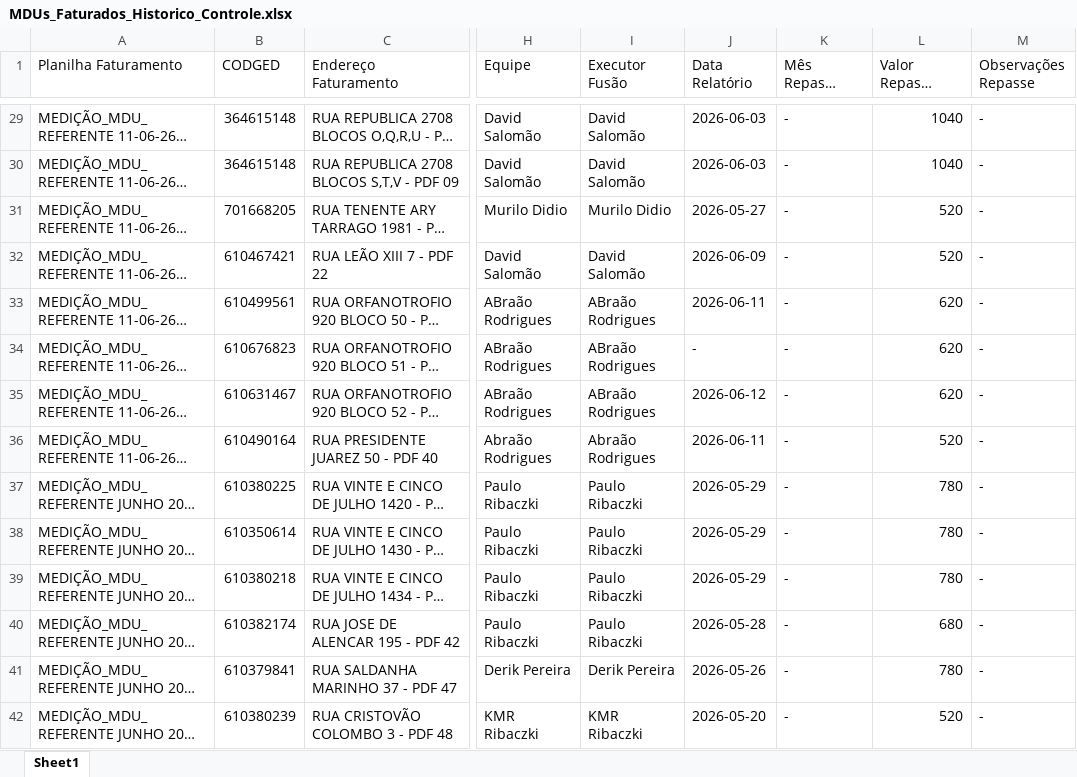
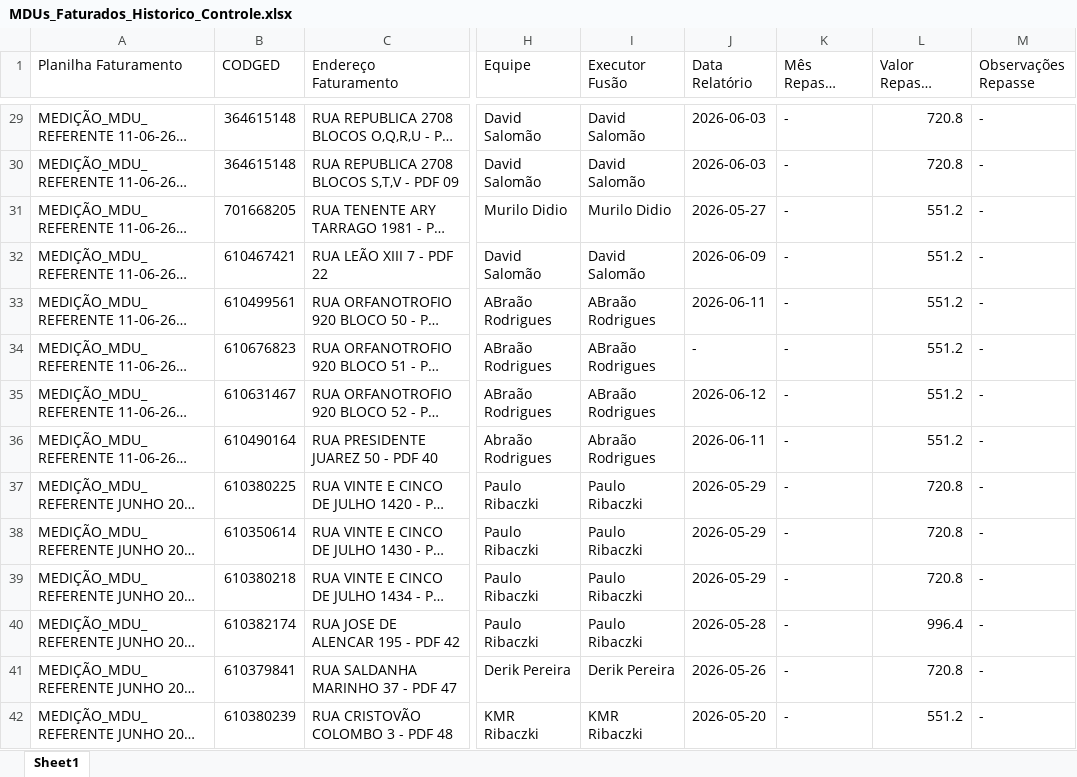
Before and after one commit to mauriciomtabi/auditoriamdu, an Excel workbook: MDUs_Faturados_Historico_Controle.xlsx, sheet Sheet1, drawn as a sheet; only a part is shown, gaps mark what is left out; long unchanged cells end in …; values as stored, in another font and other column widths than the file's, no borders; the diff covers the shown part only; the diff names each change by its address in the sheet, - before the commit and + after, or states it on an @@ line.

Commit message:
Update unpaid repasse values in Controle spreadsheet and HTML report based on the current pricing table (New total: R$ 26,690.80)

```diff
--- a/MDUs_Faturados_Historico_Controle.xlsx (sheet Sheet1)
+++ b/MDUs_Faturados_Historico_Controle.xlsx (sheet Sheet1)
-L29:L30 (Valor Repasse Terceiros (R$)): 1040
+L29:L30 (Valor Repasse Terceiros (R$)): 720.8
-L31:L32 (Valor Repasse Terceiros (R$)): 520
+L31:L32 (Valor Repasse Terceiros (R$)): 551.2
-L33:L35 (Valor Repasse Terceiros (R$)): 620
+L33:L35 (Valor Repasse Terceiros (R$)): 551.2
-L36 (Valor Repasse Terceiros (R$)): 520
+L36 (Valor Repasse Terceiros (R$)): 551.2
-L37:L39 (Valor Repasse Terceiros (R$)): 780
+L37:L39 (Valor Repasse Terceiros (R$)): 720.8
-L40 (Valor Repasse Terceiros (R$)): 680
+L40 (Valor Repasse Terceiros (R$)): 996.4
-L41 (Valor Repasse Terceiros (R$)): 780
+L41 (Valor Repasse Terceiros (R$)): 720.8
-L42 (Valor Repasse Terceiros (R$)): 520
+L42 (Valor Repasse Terceiros (R$)): 551.2
```
Also changed, not shown: 27 edited cells elsewhere in this sheet, 1 other file.
